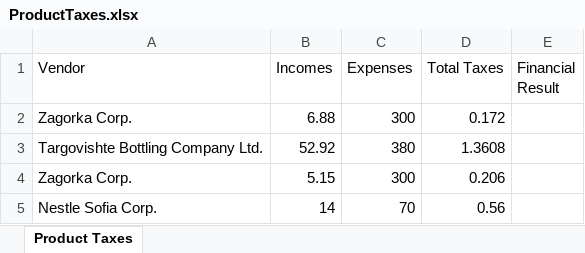
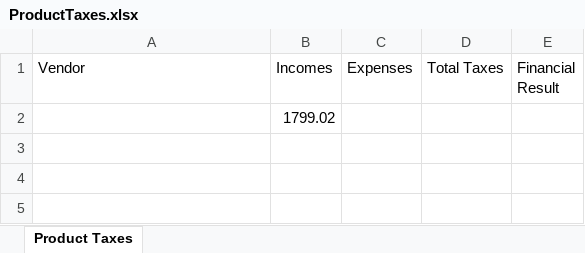
Before and after one commit to Team-Perivian-Lily/Supermarket-System, an Excel workbook: ProductTaxes.xlsx, sheet Product Taxes, drawn as a sheet; values as stored, in another font and other column widths than the file's, no borders; removed rows and columns are numbered as before the commit, all else as after; the diff names each change by its address in the sheet, - before the commit and + after, or states it on an @@ line.

```diff
--- a/ProductTaxes.xlsx (sheet Product Taxes)
+++ b/ProductTaxes.xlsx (sheet Product Taxes)
-row 2: Zagorka Corp. | 6.88 | 300 | 0.172
-row 3: Targovishte Bottling Company Ltd. | 52.92 | 380 | 1.3608
-row 4: Zagorka Corp. | 5.15 | 300 | 0.206
-row 5: Nestle Sofia Corp. | 14 | 70 | 0.56
+row 2:  | 1799.02
```
Also changed, not shown: 8 other files.
